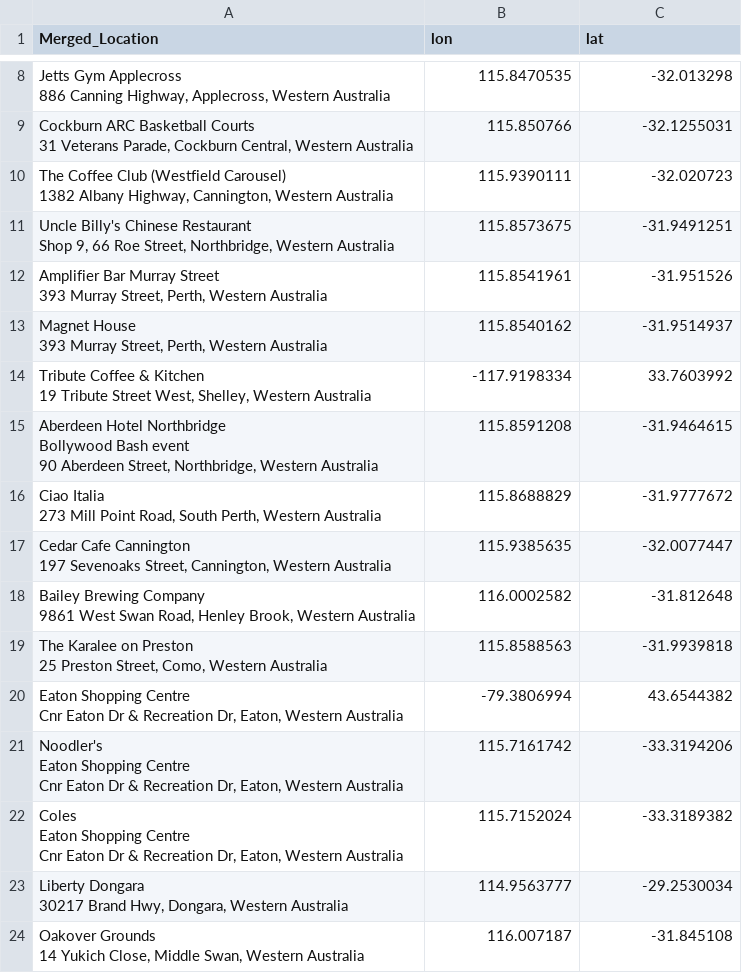
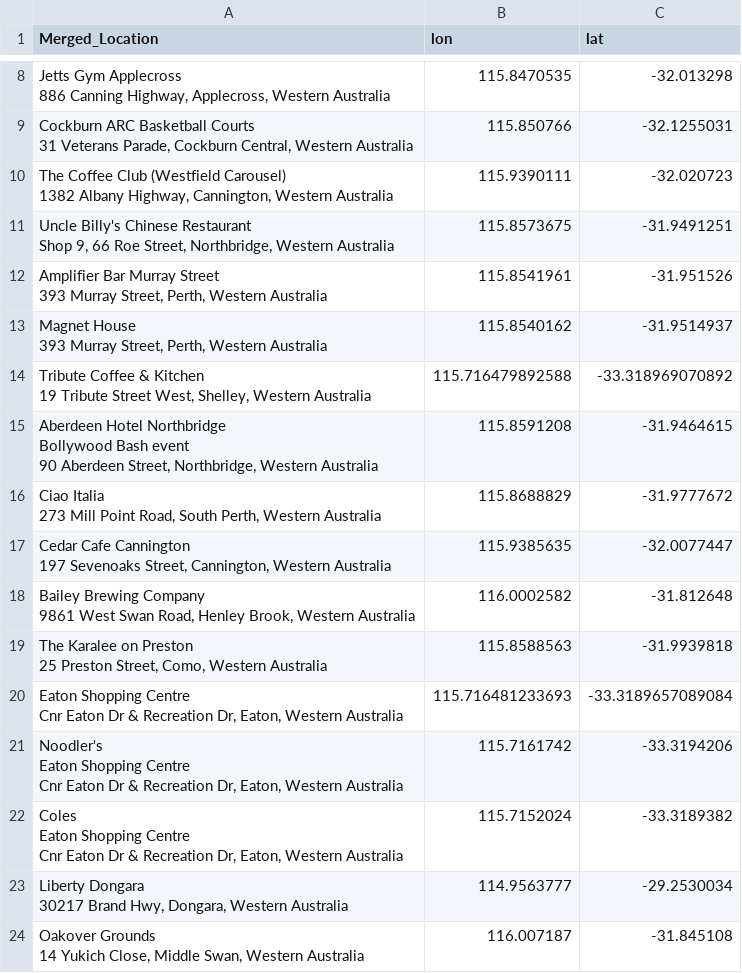
Before and after one commit to pli9/wacovid, a CSV file: data/Geocoded_Location.csv, drawn as a sheet; only a part is shown, gaps mark what is left out.

```diff
--- a/data/Geocoded_Location.csv
+++ b/data/Geocoded_Location.csv
@@ -27,4 +27,4 @@ Merged_Location,lon,lat
 			393 Murray Street, Perth, Western Australia",115.8540162,-31.9514937
-"Tribute Coffee & Kitchen
-			19 Tribute Street West, Shelley, Western Australia",-117.9198334,33.7603992
+"Tribute Coffee & Kitchen
+			19 Tribute Street West, Shelley, Western Australia",115.716479892588,-33.318969070892
 "Aberdeen Hotel Northbridge
@@ -40,4 +40,4 @@ Merged_Location,lon,lat
 			25 Preston Street, Como, Western Australia",115.8588563,-31.9939818
-"Eaton Shopping Centre
-			Cnr Eaton Dr & Recreation Dr, Eaton, Western Australia",-79.3806994,43.6544382
+"Eaton Shopping Centre
+			Cnr Eaton Dr & Recreation Dr, Eaton, Western Australia",115.716481233693,-33.3189657089084
 "Noodler's 
```
Also changed, not shown: data/Sites.csv, data/Sites_by_Day.csv, 1 other file.
